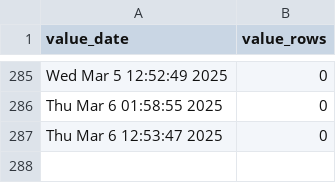
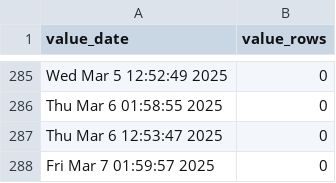
Before and after one commit to p0bs/role-scan, a CSV file: log.csv, drawn as a sheet; only a part is shown, gaps mark what is left out; the diff names each change by its address in the sheet, - before the commit and + after, or states it on an @@ line.

```diff
--- a/log.csv
+++ b/log.csv
+row 288: Fri Mar 7 01:59:57 2025 | 0
```
